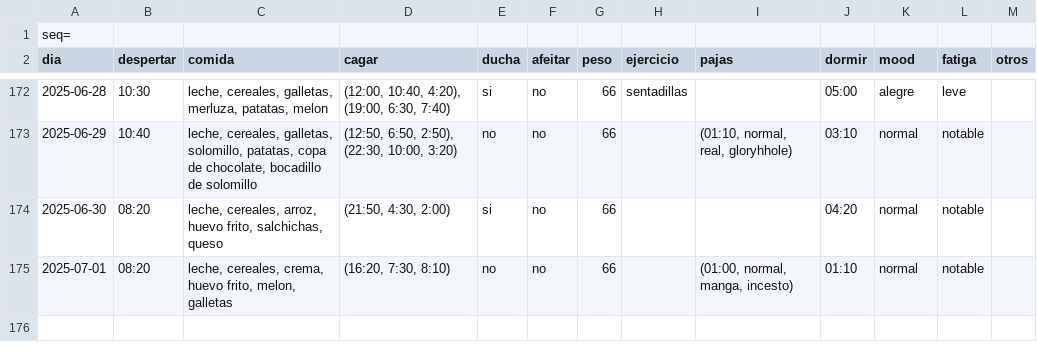
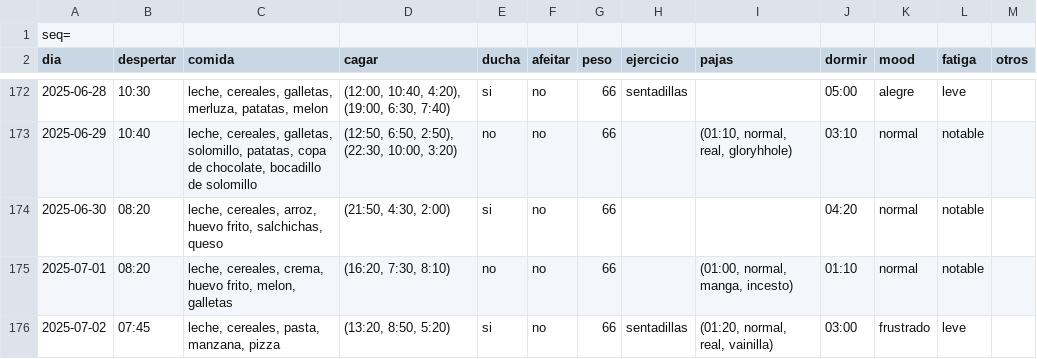
Before and after one commit to megabentilad/Estadisticas, a CSV file: docs/base.csv, drawn as a sheet; only a part is shown, gaps mark what is left out.

Commit message:
Actualizar reporte diario

```diff
--- a/docs/base.csv
+++ b/docs/base.csv
@@ -175 +175,2 @@ dia;despertar;comida;cagar;ducha;afeitar;peso;ejercicio;pajas;dormir;mood;fatiga
 2025-07-01;08:20;leche, cereales, crema, huevo frito, melon, galletas;(16:20, 7:30, 8:10);no;no;66;;(01:00, normal, manga, incesto);01:10;normal;notable;
+2025-07-02;07:45;leche, cereales, pasta, manzana, pizza;(13:20, 8:50, 5:20);si;no;66;sentadillas;(01:20, normal, real, vainilla);03:00;frustrado;leve;
```
